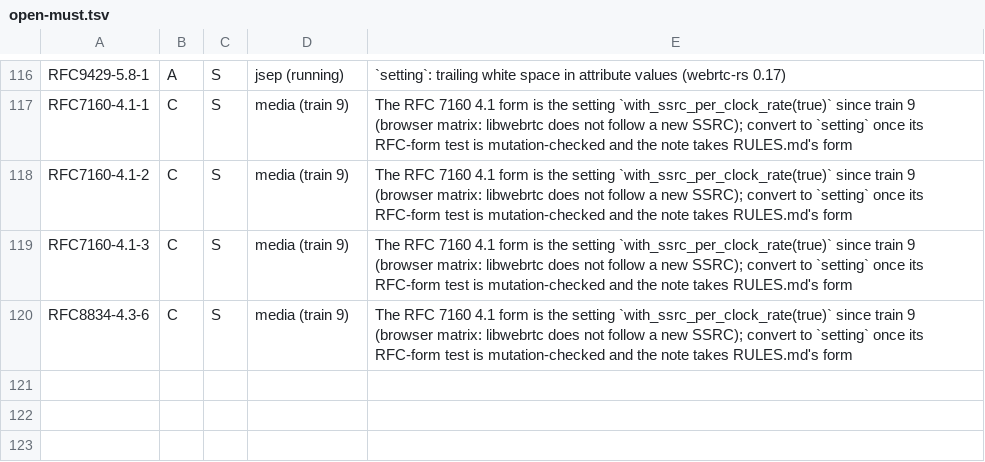
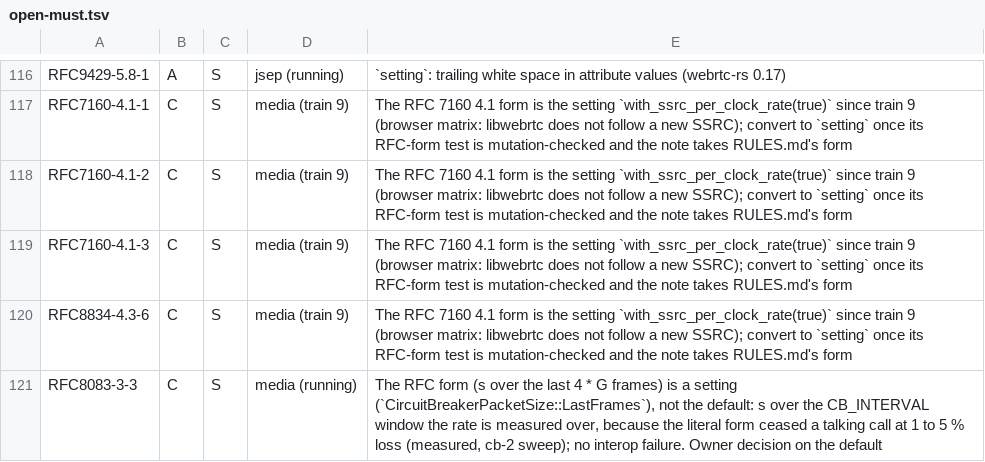
Before and after one commit to Brainwires/rtci, a TSV file: docs/conformance/audit/open-must.tsv, drawn as a sheet; only a part is shown, gaps mark what is left out; the diff names each change by its address in the sheet, - before the commit and + after, or states it on an @@ line.

```diff
--- a/docs/conformance/audit/open-must.tsv
+++ b/docs/conformance/audit/open-must.tsv
+row 121: RFC8083-3-3 | C | S | media (running) | The RFC form (s over the last 4 * G frames) is a setting (`CircuitBreakerPacketSize::LastFrames`), not the default: s over the CB_INTERVAL window the rate is measured over, because the literal form ceased a talking call at 1 to 5 % loss (measured, cb-2 sweep); no interop failure. Owner decision on the default
```
